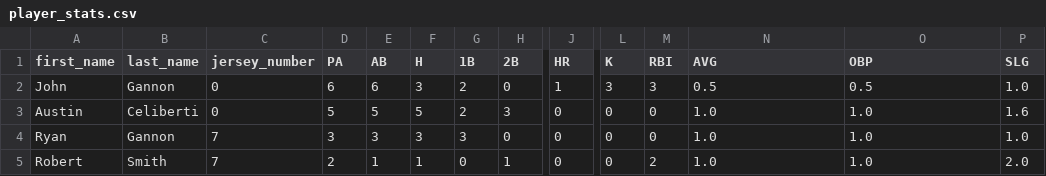
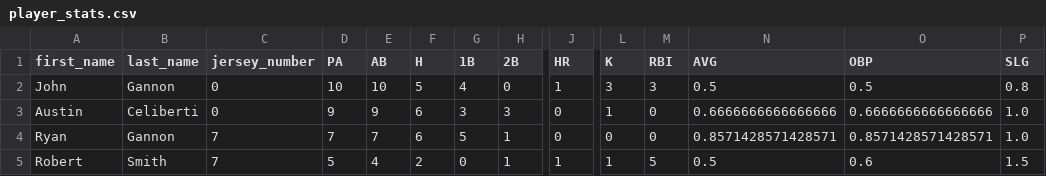
Before and after one commit to austinjceliberti-commits/LTP-Softball-Stats, a CSV file: player_stats.csv, drawn as a sheet; only a part is shown, gaps mark what is left out; the diff covers the shown part only; the diff names each change by its address in the sheet, - before the commit and + after, or states it on an @@ line.

```diff
--- a/player_stats.csv
+++ b/player_stats.csv
-D2 (PA): 6
+D2 (PA): 10
-E2 (AB): 6
+E2 (AB): 10
-F2 (H): 3
+F2 (H): 5
-G2 (1B): 2
+G2 (1B): 4
-P2 (SLG): 1.0
+P2 (SLG): 0.8
-D3 (PA): 5
+D3 (PA): 9
-E3 (AB): 5
+E3 (AB): 9
-F3 (H): 5
+F3 (H): 6
-G3 (1B): 2
+G3 (1B): 3
-L3 (K): 0
+L3 (K): 1
-N3 (AVG): 1.0
+N3 (AVG): 0.6666666666666666
-O3 (OBP): 1.0
+O3 (OBP): 0.6666666666666666
-P3 (SLG): 1.6
+P3 (SLG): 1.0
-D4 (PA): 3
+D4 (PA): 7
-E4 (AB): 3
+E4 (AB): 7
-F4 (H): 3
+F4 (H): 6
-G4 (1B): 3
+G4 (1B): 5
-H4 (2B): 0
+H4 (2B): 1
-N4 (AVG): 1.0
+N4 (AVG): 0.8571428571428571
-O4 (OBP): 1.0
+O4 (OBP): 0.8571428571428571
-D5 (PA): 2
+D5 (PA): 5
-E5 (AB): 1
+E5 (AB): 4
-F5 (H): 1
+F5 (H): 2
-J5 (HR): 0
+J5 (HR): 1
-L5 (K): 0
+L5 (K): 1
-M5 (RBI): 2
+M5 (RBI): 5
-N5 (AVG): 1.0
+N5 (AVG): 0.5
-O5 (OBP): 1.0
+O5 (OBP): 0.6
-P5 (SLG): 2.0
+P5 (SLG): 1.5
```
Also changed, not shown: 2 added rows and 18 edited cells elsewhere in this file, gameday_log.csv, ltp_2025 1(in).csv, 3 other files.
